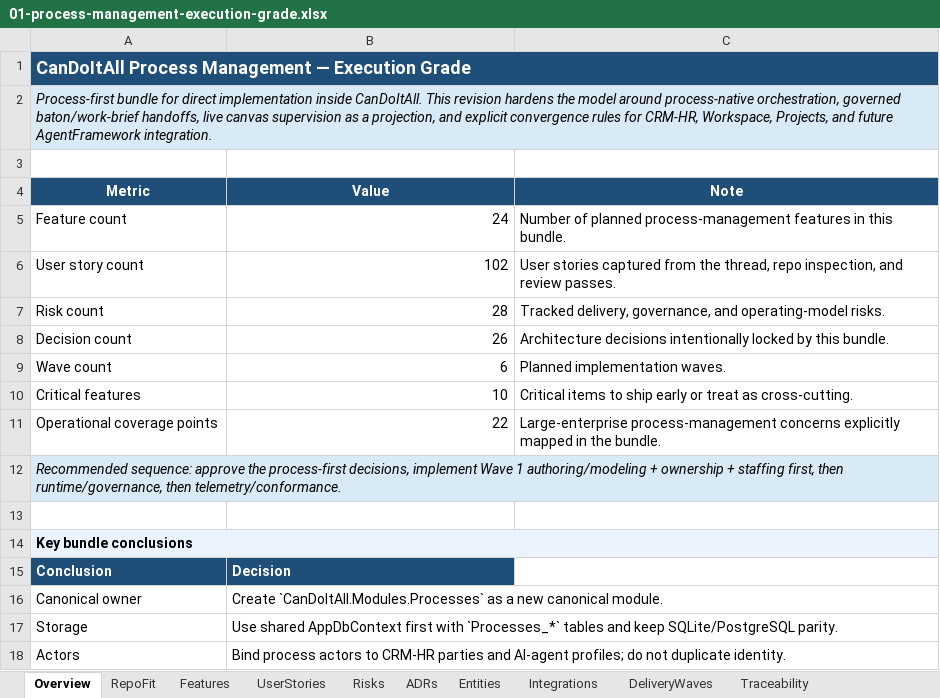
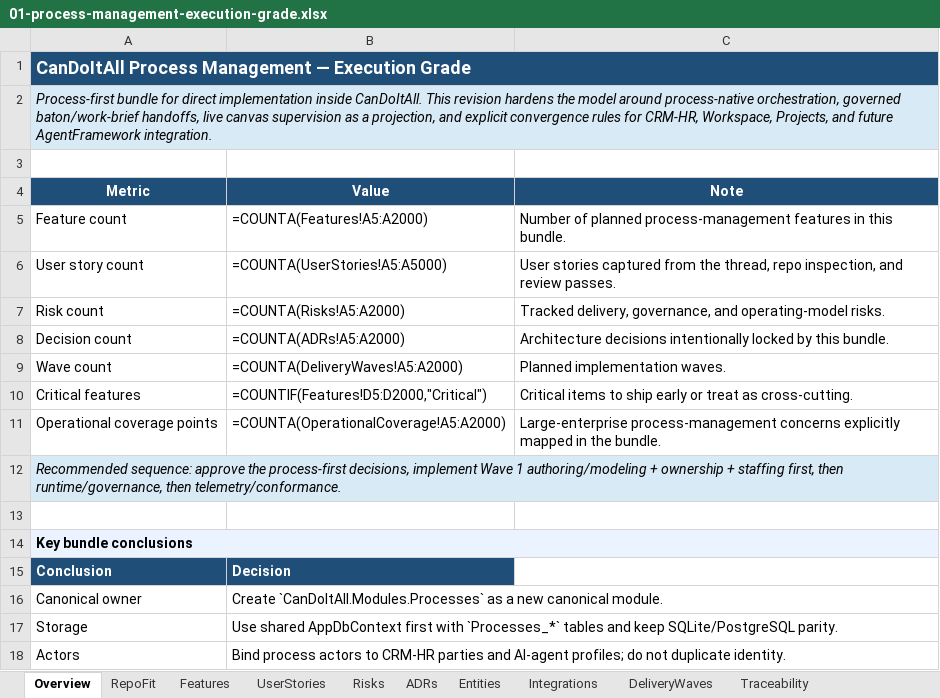
Before and after one commit to fyziktom/CanDoItAll, an Excel workbook: process-management-bundle/01-workbooks/01-process-management-execution-grade.xlsx, sheet Overview, drawn as a sheet; only a part is shown; values as stored, in another font and other column widths than the file's, no borders; formulas without a stored value are shown as written; the diff names each change by its address in the sheet, - before the commit and + after, or states it on an @@ line.

```diff
--- a/process-management-bundle/01-workbooks/01-process-management-execution-grade.xlsx (sheet Overview)
+++ b/process-management-bundle/01-workbooks/01-process-management-execution-grade.xlsx (sheet Overview)
-B5 (Value): 24
+B5 (Value): =COUNTA(Features!A5:A2000)
-B6 (Value): 102
+B6 (Value): =COUNTA(UserStories!A5:A5000)
-B7 (Value): 28
+B7 (Value): =COUNTA(Risks!A5:A2000)
-B8 (Value): 26
+B8 (Value): =COUNTA(ADRs!A5:A2000)
-B9 (Value): 6
+B9 (Value): =COUNTA(DeliveryWaves!A5:A2000)
-B10 (Value): 10
+B10 (Value): =COUNTIF(Features!D5:D2000,"Critical")
-B11 (Value): 22
+B11 (Value): =COUNTA(OperationalCoverage!A5:A2000)
```
Also changed, not shown: sheet Traceability, other sheet tabs, process-management-bundle/01-workbooks/02-process-modeling-canvas-and-runtime.xlsx, 9 other files.
